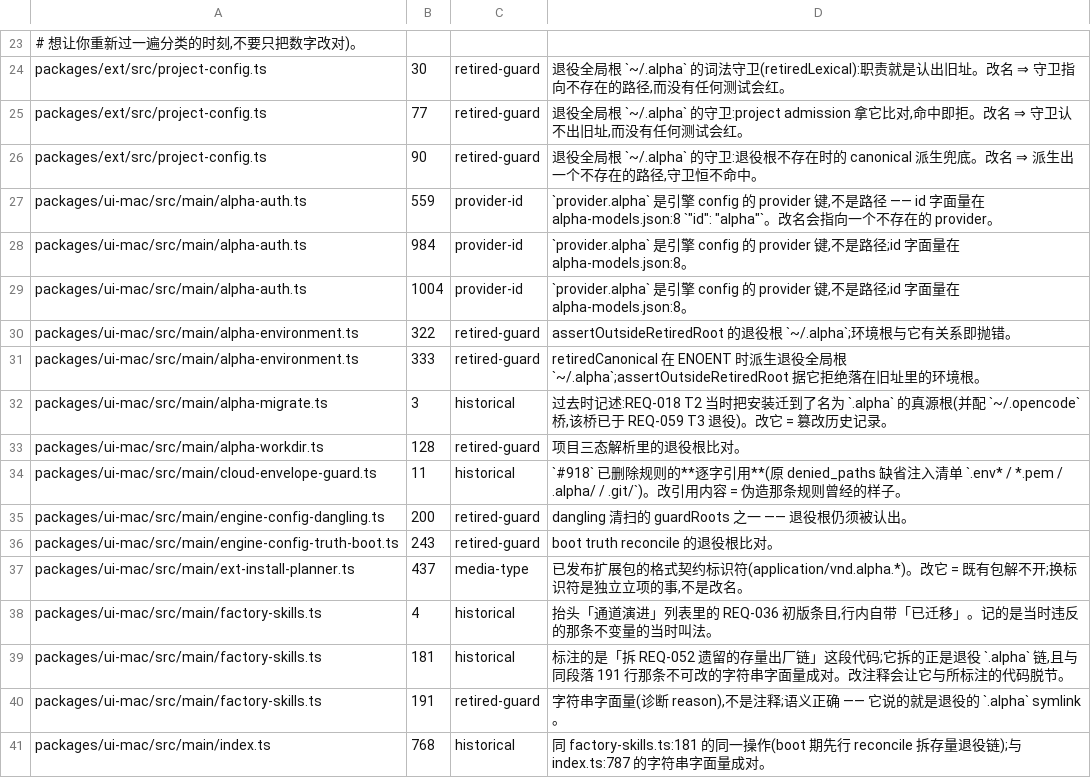
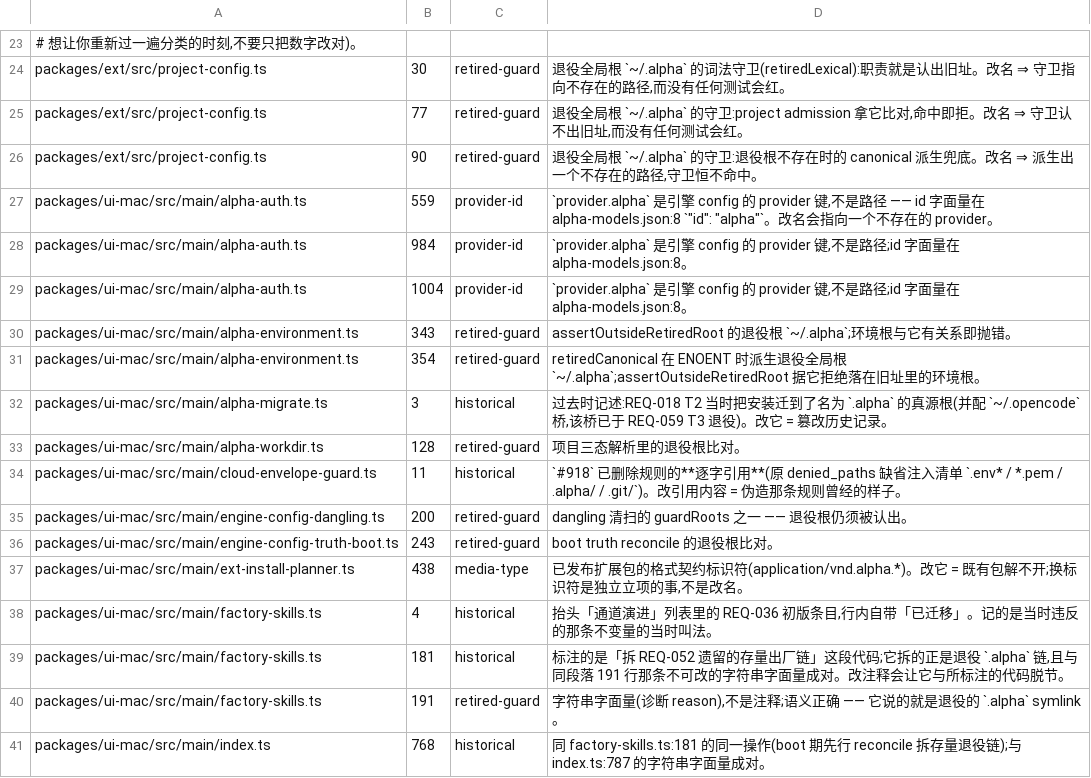
Before and after one commit to jinjunnn/alpha-code, a TSV file: scripts/alpha-path-residue.tsv, drawn as a sheet; only a part is shown, gaps mark what is left out.

```diff
--- a/scripts/alpha-path-residue.tsv
+++ b/scripts/alpha-path-residue.tsv
@@ -29,4 +29,4 @@ packages/ui-mac/src/main/alpha-auth.ts	984	provider-id	`provider.alpha` 是引
 packages/ui-mac/src/main/alpha-auth.ts	1004	provider-id	`provider.alpha` 是引擎 config 的 provider 键,不是路径;id 字面量在 alpha-models.json:8。
-packages/ui-mac/src/main/alpha-environment.ts	322	retired-guard	assertOutsideRetiredRoot 的退役根 `~/.alpha`;环境根与它有关系即抛错。
-packages/ui-mac/src/main/alpha-environment.ts	333	retired-guard	retiredCanonical 在 ENOENT 时派生退役全局根 `~/.alpha`;assertOutsideRetiredRoot 据它拒绝落在旧址里的环境根。
+packages/ui-mac/src/main/alpha-environment.ts	343	retired-guard	assertOutsideRetiredRoot 的退役根 `~/.alpha`;环境根与它有关系即抛错。
+packages/ui-mac/src/main/alpha-environment.ts	354	retired-guard	retiredCanonical 在 ENOENT 时派生退役全局根 `~/.alpha`;assertOutsideRetiredRoot 据它拒绝落在旧址里的环境根。
 packages/ui-mac/src/main/alpha-migrate.ts	3	historical	过去时记述:REQ-018 T2 当时把安装迁到了名为 `.alpha` 的真源根(并配 `~/.opencode` 桥,该桥已于 REQ-059 T3 退役)。改它 = 篡改历史记录。
@@ -36,3 +36,3 @@ packages/ui-mac/src/main/engine-config-dangling.ts	200	retired-guard	dangling
 packages/ui-mac/src/main/engine-config-truth-boot.ts	243	retired-guard	boot truth reconcile 的退役根比对。
-packages/ui-mac/src/main/ext-install-planner.ts	437	media-type	已发布扩展包的格式契约标识符(application/vnd.alpha.*)。改它 = 既有包解不开;换标识符是独立立项的事,不是改名。
+packages/ui-mac/src/main/ext-install-planner.ts	438	media-type	已发布扩展包的格式契约标识符(application/vnd.alpha.*)。改它 = 既有包解不开;换标识符是独立立项的事,不是改名。
 packages/ui-mac/src/main/factory-skills.ts	4	historical	抬头「通道演进」列表里的 REQ-036 初版条目,行内自带「已迁移」。记的是当时违反的那条不变量的当时叫法。
```
Also changed, not shown: scripts/gate-files.tsv, scripts/module-size-ratchet.tsv, 27 other files.
